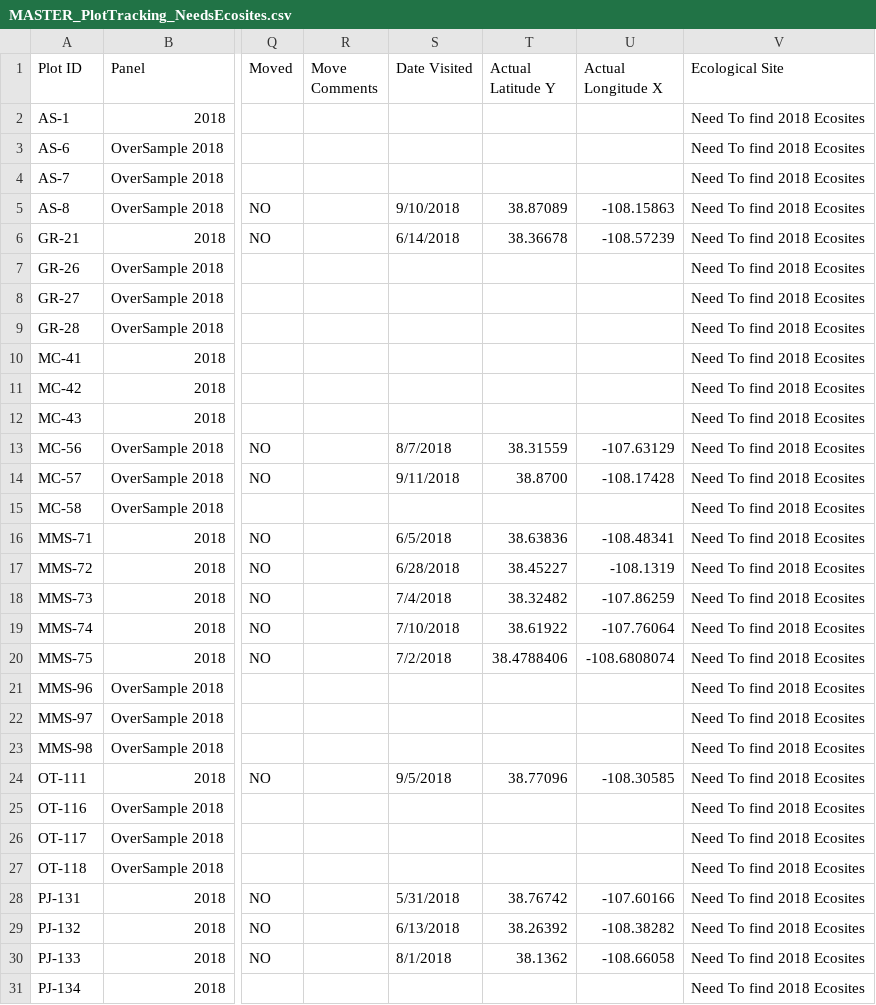
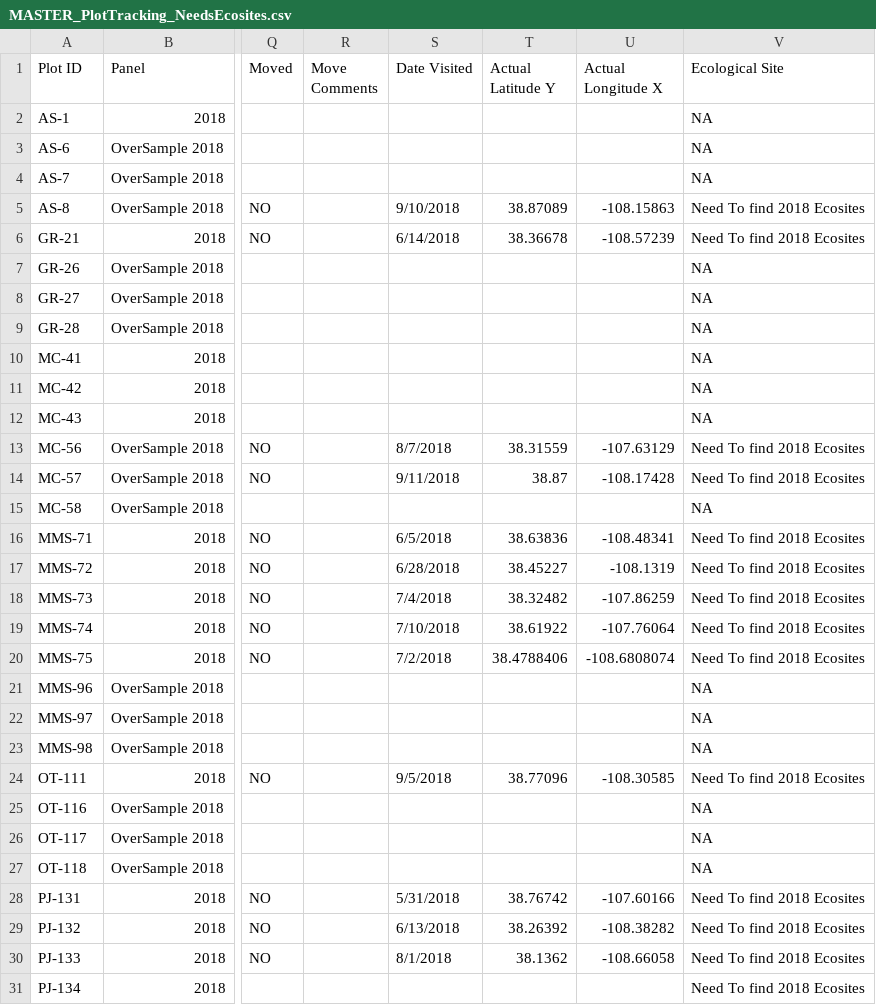
Before and after one commit to sagesteppe/UFO_ESD_completion, a CSV file: data/raw/MASTER_PlotTracking_NeedsEcosites.csv, drawn as a sheet; only a part is shown, gaps mark what is left out; the diff covers the shown part only; the diff names each change by its address in the sheet, - before the commit and + after, or states it on an @@ line.

```diff
--- a/data/raw/MASTER_PlotTracking_NeedsEcosites.csv
+++ b/data/raw/MASTER_PlotTracking_NeedsEcosites.csv
-V2:V4 (Ecological Site): Need To find 2018 Ecosites
+V2:V4 (Ecological Site): NA
-V7:V12 (Ecological Site): Need To find 2018 Ecosites
+V7:V12 (Ecological Site): NA
-T14 (Actual Latitude Y): 38.8700
+T14 (Actual Latitude Y): 38.87
-V15 (Ecological Site): Need To find 2018 Ecosites
+V15 (Ecological Site): NA
-V21:V23 (Ecological Site): Need To find 2018 Ecosites
+V21:V23 (Ecological Site): NA
-V25:V27 (Ecological Site): Need To find 2018 Ecosites
+V25:V27 (Ecological Site): NA
```
Also changed, not shown: 6 removed rows and 47 edited cells elsewhere in this file, 3 other files.
